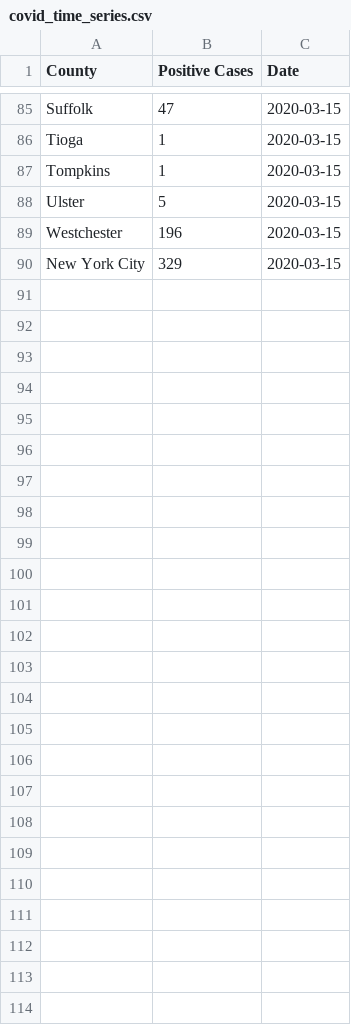
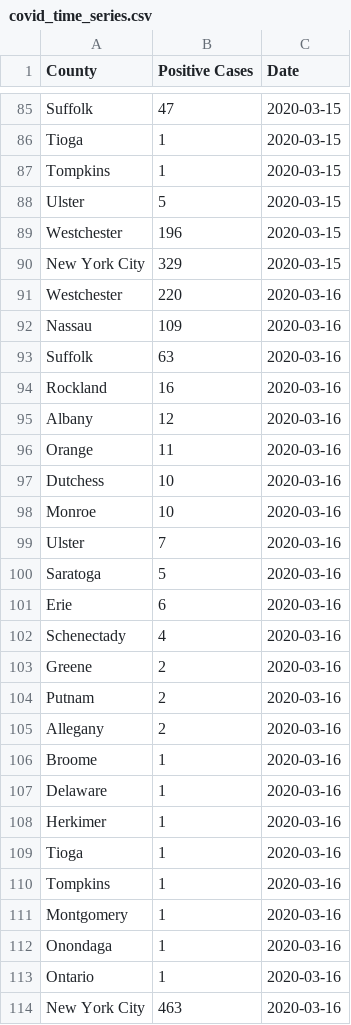
Before and after one commit to Suemarquez/covid_nys, a CSV file: data/covid_time_series/covid_time_series.csv, drawn as a sheet; only a part is shown, gaps mark what is left out.

Commit message:
Include 20200316 data and updated dash

```diff
--- a/data/covid_time_series/covid_time_series.csv
+++ b/data/covid_time_series/covid_time_series.csv
@@ -90 +90,25 @@ Westchester,196,2020-03-15
 New York City,329,2020-03-15
+Westchester,220,2020-03-16
+Nassau,109,2020-03-16
+Suffolk,63,2020-03-16
+Rockland,16,2020-03-16
+Albany,12,2020-03-16
+Orange,11,2020-03-16
+Dutchess,10,2020-03-16
+Monroe,10,2020-03-16
+Ulster,7,2020-03-16
+Saratoga,5,2020-03-16
+Erie,6,2020-03-16
+Schenectady,4,2020-03-16
+Greene,2,2020-03-16
+Putnam,2,2020-03-16
+Allegany,2,2020-03-16
+Broome,1,2020-03-16
+Delaware,1,2020-03-16
+Herkimer,1,2020-03-16
+Tioga,1,2020-03-16
+Tompkins,1,2020-03-16
+Montgomery,1,2020-03-16
+Onondaga,1,2020-03-16
+Ontario,1,2020-03-16
+New York City,463,2020-03-16
```
Also changed, not shown: 4 other files.
